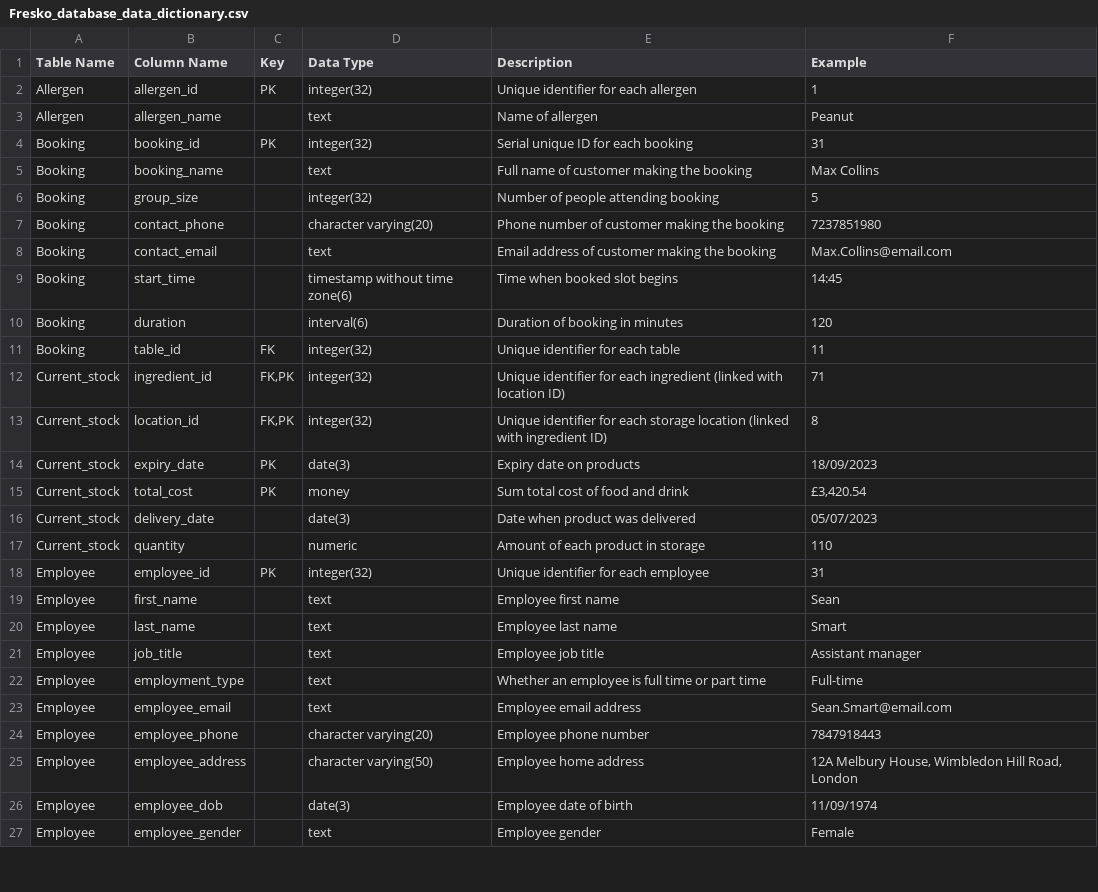
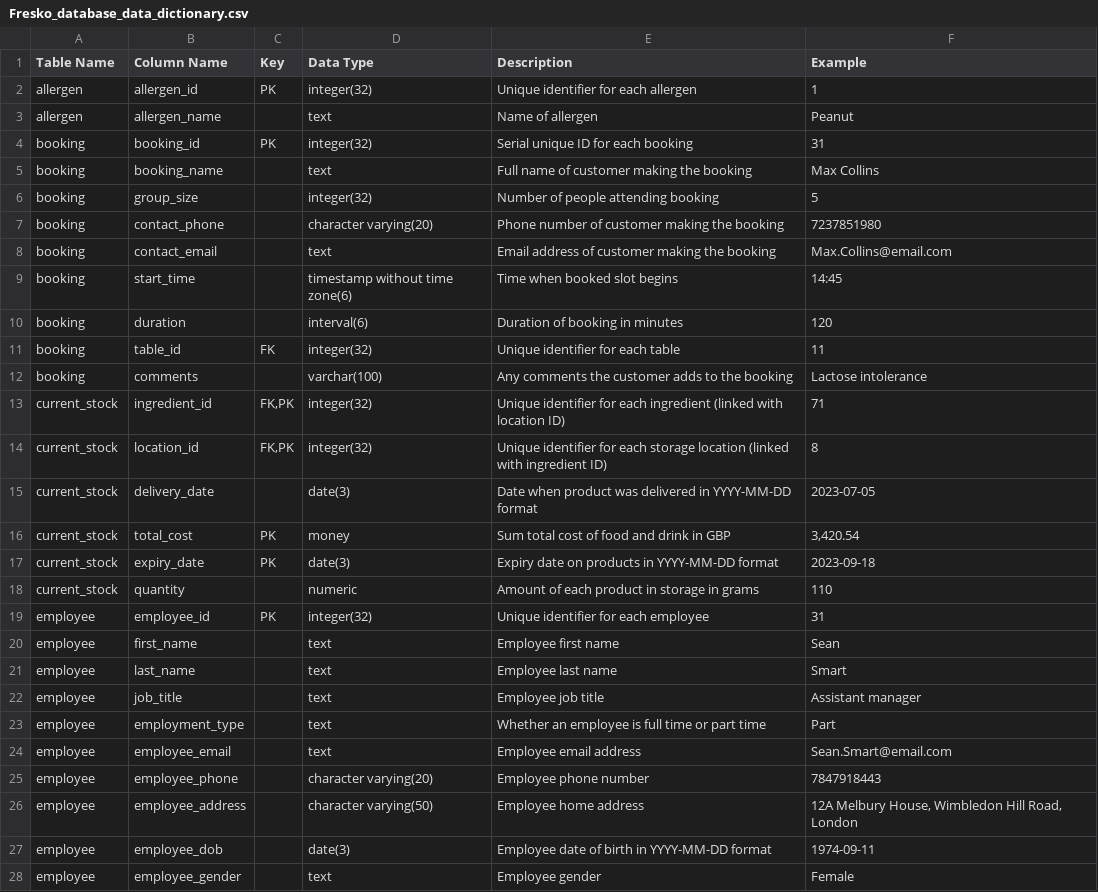
Before and after one commit to granolaameobi/fresko, a CSV file: database/Fresko_database_data_dictionary.csv, drawn as a sheet; only a part is shown; removed rows and columns are numbered as before the commit, all else as after; the diff covers the shown part only; the diff names each change by its address in the sheet, - before the commit and + after, or states it on an @@ line.

Commit message:
Update Fresko_database_data_dictionary.csv

```diff
--- a/database/Fresko_database_data_dictionary.csv
+++ b/database/Fresko_database_data_dictionary.csv
-A2:A3 (Table Name): Allergen
+A2:A3 (Table Name): allergen
-A4:A11 (Table Name): Booking
+A4:A11 (Table Name): booking
+row 12: booking | comments |  | varchar(100) | Any comments the customer adds to the booking | Lactose intolerance
-A13:A14 (Table Name): Current_stock
+A13:A14 (Table Name): current_stock
+row 15: current_stock | delivery_date |  | date(3) | Date when product was delivered in YYYY-MM-DD format | 2023-07-05
+row 16: current_stock | total_cost | PK | money | Sum total cost of food and drink in GBP | 3,420.54
-A17 (Table Name): Current_stock
+A17 (Table Name): current_stock
-E17 (Description): Expiry date on products
+E17 (Description): Expiry date on products in YYYY-MM-DD format
-F17 (Example): 18/09/2023
+F17 (Example): 2023-09-18
-row 15: Current_stock | total_cost | PK | money | Sum total cost of food and drink | £3,420.54
-row 16: Current_stock | delivery_date |  | date(3) | Date when product was delivered | 05/07/2023
-A18 (Table Name): Current_stock
+A18 (Table Name): current_stock
-E18 (Description): Amount of each product in storage
+E18 (Description): Amount of each product in storage in grams
-A19:A28 (Table Name): Employee
+A19:A28 (Table Name): employee
-F23 (Example): Full-time
+F23 (Example): Part
-E27 (Description): Employee date of birth
+E27 (Description): Employee date of birth in YYYY-MM-DD format
-F27 (Example): 11/09/1974
+F27 (Example): 1974-09-11
```
Also changed, not shown: 4 added rows, 1 removed row and 44 edited cells elsewhere in this file.
